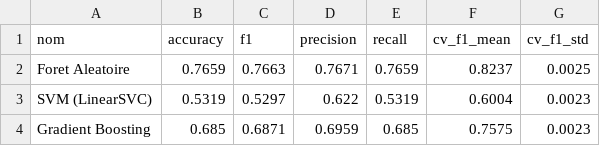
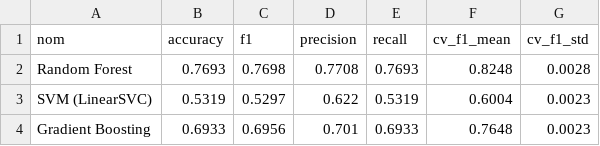
Before and after one commit to loulou-bvc/projet-forage-8INF436, a CSV file: data/resultats_modeles.csv, drawn as a sheet.

```diff
--- a/data/resultats_modeles.csv
+++ b/data/resultats_modeles.csv
@@ -1,4 +1,4 @@
 nom,accuracy,f1,precision,recall,cv_f1_mean,cv_f1_std
-Foret Aleatoire,0.7659,0.7663,0.7671,0.7659,0.8237,0.0025
+Random Forest,0.7693,0.7698,0.7708,0.7693,0.8248,0.0028
 SVM (LinearSVC),0.5319,0.5297,0.622,0.5319,0.6004,0.0023
-Gradient Boosting,0.685,0.6871,0.6959,0.685,0.7575,0.0023
+Gradient Boosting,0.6933,0.6956,0.701,0.6933,0.7648,0.0023
```
Also changed, not shown: 2 other files.
